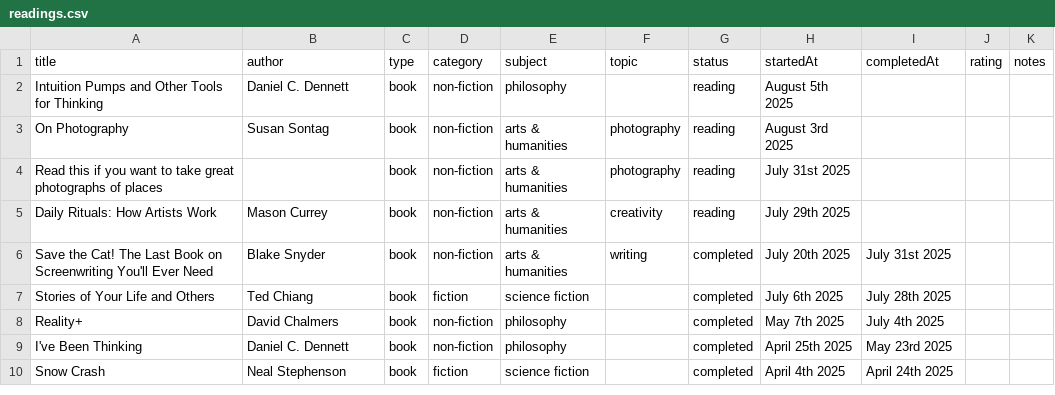
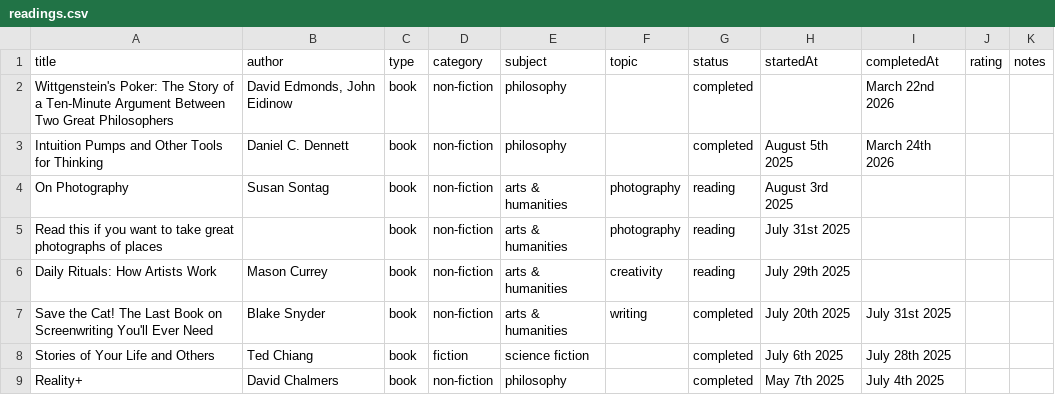
Before and after one commit to iamjoshua/readings, a CSV file: readings.csv, drawn as a sheet; only a part is shown; the shorter side is filled out with more unchanged rows.

Commit message:
complete Intuition pumps and Wittgenstein's poker

```diff
--- a/readings.csv
+++ b/readings.csv
@@ -1,3 +1,4 @@
 title,author,type,category,subject,topic,status,startedAt,completedAt,rating,notes
-Intuition Pumps and Other Tools for Thinking,Daniel C. Dennett,book,non-fiction,philosophy,,reading,August 5th 2025,,,
+"Wittgenstein's Poker: The Story of a Ten-Minute Argument Between Two Great Philosophers","David Edmonds, John Eidinow",book,non-fiction,philosophy,,completed,,March 22nd 2026,,
+Intuition Pumps and Other Tools for Thinking,Daniel C. Dennett,book,non-fiction,philosophy,,completed,August 5th 2025,March 24th 2026,,
 On Photography,Susan Sontag,book,non-fiction,arts & humanities,photography,reading,August 3rd 2025,,,
```
